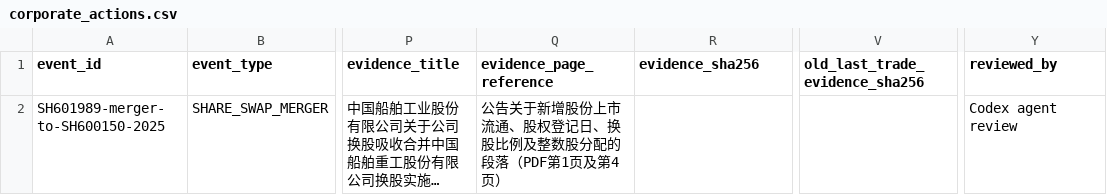
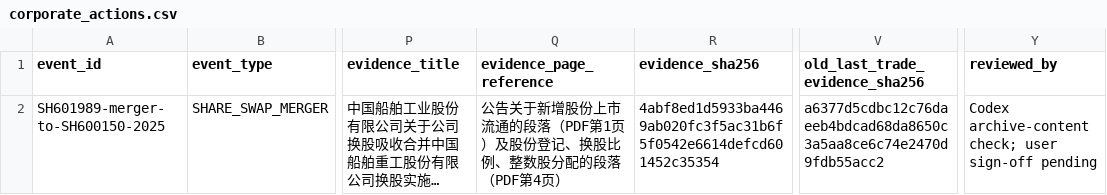
Before and after one commit to RealTapeL/cehuan-quant, a CSV file: configs/corporate_actions.csv, drawn as a sheet; only a part is shown, gaps mark what is left out; long unchanged cells end in …; the diff names each change by its address in the sheet, - before the commit and + after, or states it on an @@ line.

```diff
--- a/configs/corporate_actions.csv
+++ b/configs/corporate_actions.csv
-Q2 (evidence_page_reference): …上市流通、股权登记日、换股比例及整数股分配的段落（PDF第1页及第4页）
+Q2 (evidence_page_reference): …上市流通的段落（PDF第1页）及股份登记、换股比例、整数股分配的段落（PDF第4页）
-R2 (evidence_sha256): (empty)
+R2 (evidence_sha256): 4abf8ed1d5933ba4469ab020fc3f5ac31b6f5f0542e6614defcd601452c35354
-V2 (old_last_trade_evidence_sha256): (empty)
+V2 (old_last_trade_evidence_sha256): a6377d5cdbc12c76daeeb4bdcad68da8650c3a5aa8ce6c74e2470d9fdb55acc2
-Y2 (reviewed_by): Codex agent review
+Y2 (reviewed_by): Codex archive-content check; user sign-off pending
```
Also changed, not shown: docs/evidence/universe-outdate-boundary-audit.csv, 11 other files.
